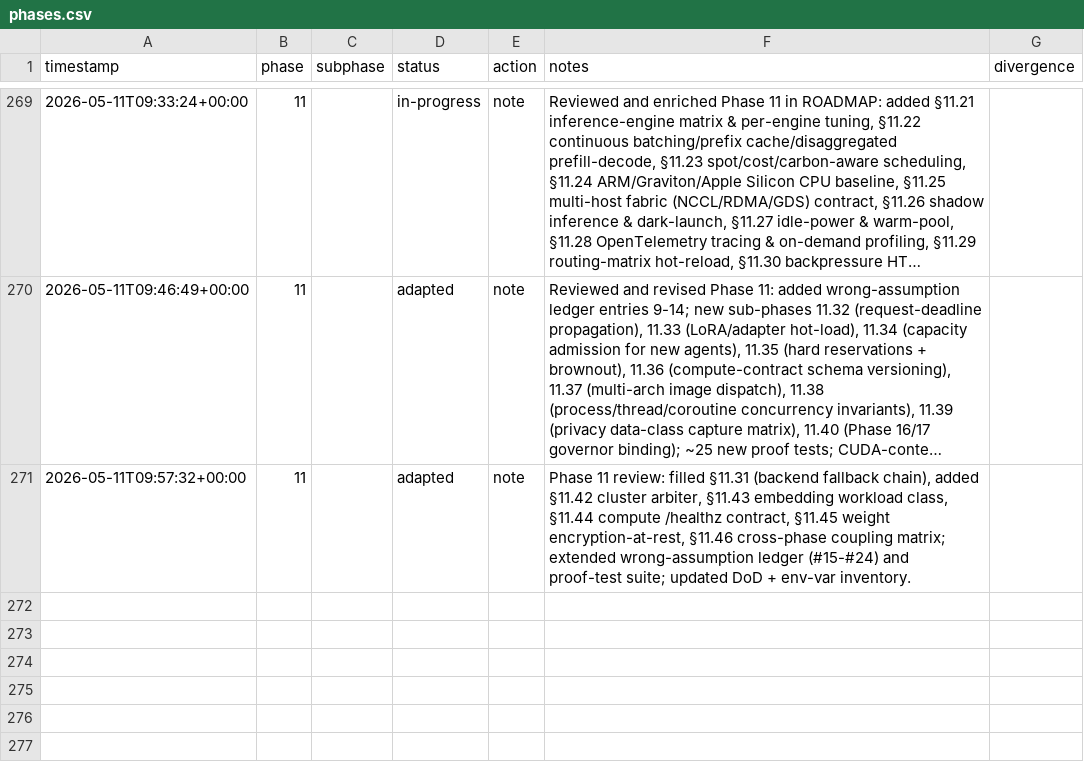
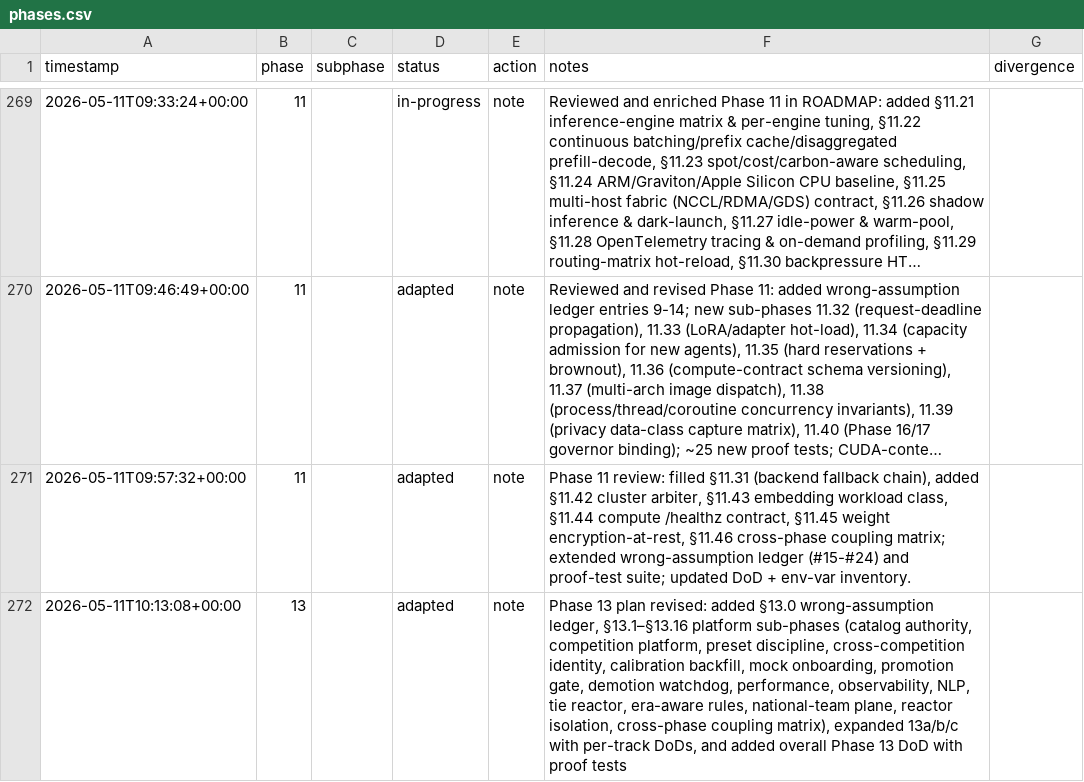
Before and after one commit to metaphy6/negelir, a CSV file: docs/tracking/phases.csv, drawn as a sheet; only a part is shown, gaps mark what is left out; long unchanged cells end in ….

Commit message:
feat(phase-13): phase 13 plan revised: added §13.0 wrong-assumption…
Phase 13 plan revised: added §13.0 wrong-assumption ledger, §13.1–§13.16 platform sub-phases (catalog authority, competition platform, preset discipline, cross-competition identity, calibration backfill, mock onboarding, promotion gate, demotion watchdog, performance, observability, NLP, tie reactor, era-aware rules, national-team plane, reactor isolation, cross-phase coupling matrix), expanded 13a/b/c with per-track DoDs, and added overall Phase 13 DoD with proof tests

```diff
--- a/docs/tracking/phases.csv
+++ b/docs/tracking/phases.csv
@@ -271 +271,2 @@ timestamp,phase,subphase,status,action,notes,divergence
 2026-05-11T09:57:32+00:00,11,,adapted,note,"Phase 11 review: filled §11.31 (backend fallback chain), added §11.42 cluster arbiter, §11.43 embedding workload class, §11.44 compute /healthz contract, §11.45 weight encryption-at-rest, §11.46 cross-phase coupling matrix; extended wrong-assumption ledger (#15-#24) and proof-test suite; updated DoD + env-var inventory.",
+2026-05-11T10:13:08+00:00,13,,adapted,note,"Phase 13 plan revised: added §13.0 wrong-assumption ledger, §13.1–§13.16 platform sub-phases (catalog authority, competition platform, preset discipline, cross-competition identity, calibration backfill, mock onboarding, promotion gate, demotion watchdog, performance, observability, NLP, tie reactor, era-aware rules, national-team plane, reactor isolation, cross-phase coupling matrix), expanded 13a/b/c with per-track DoDs, and added overall Phase 13 DoD with proof tests",
```
Also changed, not shown: 2 other files.
